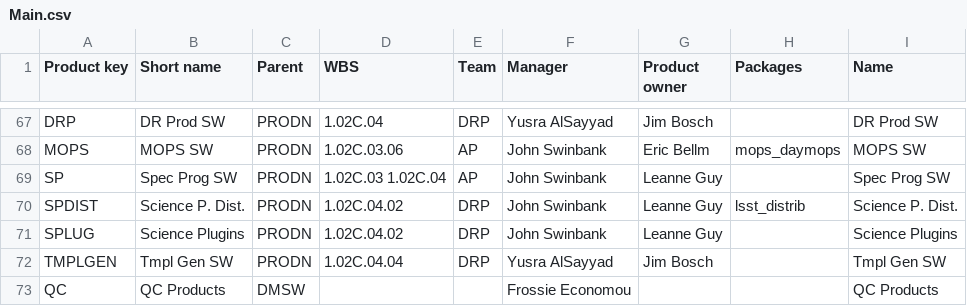
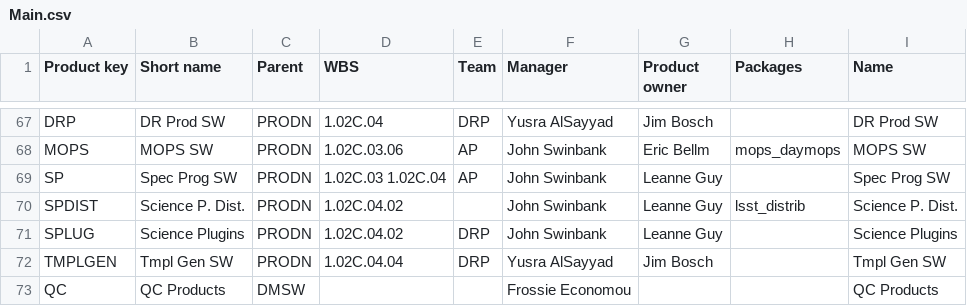
Before and after one commit to lsst-dm/dmtn-104, a CSV file: csv/Main.csv, drawn as a sheet; only a part is shown, gaps mark what is left out; the diff covers the shown part only.

```diff
--- a/csv/Main.csv
+++ b/csv/Main.csv
@@ -69,3 +69,3 @@ MOPS, MOPS SW, PRODN, 1.02C.03.06, AP, John Swinbank, Eric Bellm, mops_daymops,
 SP, Spec Prog SW, PRODN, 1.02C.03 1.02C.04, AP, John Swinbank, Leanne Guy, , Spec Prog SW
-SPDIST, Science P. Dist., PRODN, 1.02C.04.02, DRP, John Swinbank, Leanne Guy, lsst_distrib, Science P. Dist.
+SPDIST, Science P. Dist., PRODN, 1.02C.04.02, , John Swinbank, Leanne Guy, lsst_distrib, Science P. Dist.
 SPLUG, Science Plugins, PRODN, 1.02C.04.02, DRP, John Swinbank, Leanne Guy, , Science Plugins
```
Also changed, not shown: 2 added rows, 2 removed rows and 10 edited cells elsewhere in this file, 9 other files.
